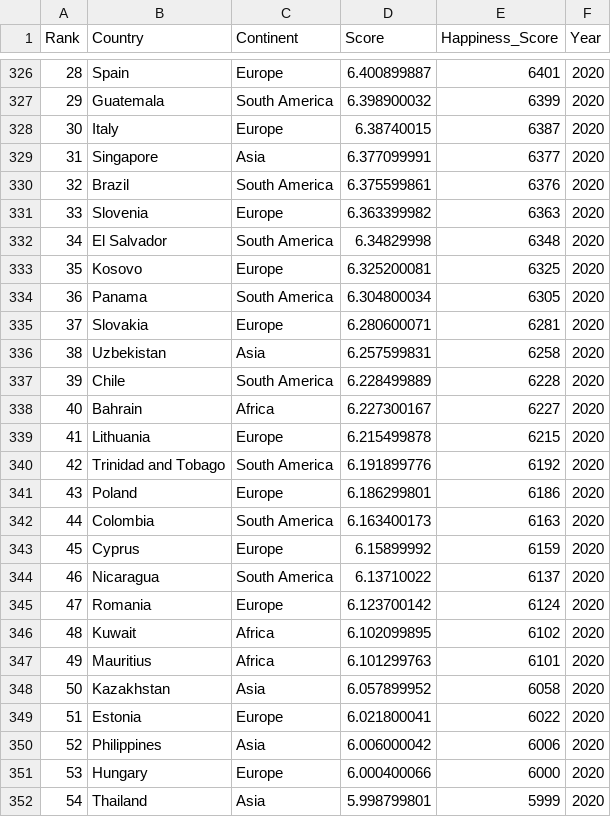
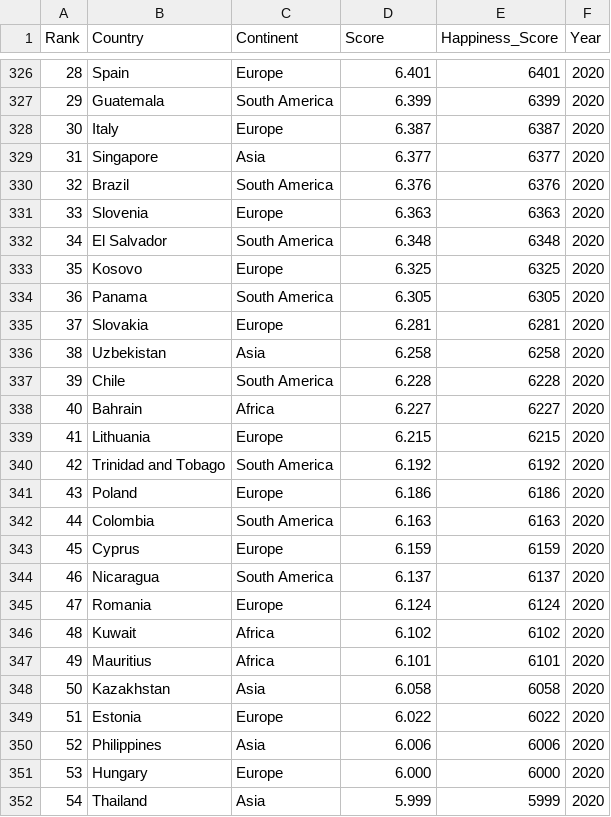
Before and after one commit to wwon0065/FIT3179, a CSV file: Data_Visualisation_2/data/world_happiness_report_2018-2022.csv, drawn as a sheet; only a part is shown, gaps mark what is left out; the diff covers the shown part only.

```diff
--- a/Data_Visualisation_2/data/world_happiness_report_2018-2022.csv
+++ b/Data_Visualisation_2/data/world_happiness_report_2018-2022.csv
@@ -326,27 +326,27 @@ Rank,Country,Continent,Score,Happiness_Score,Year,,,,,
-28,Spain,Europe,6.400899887,6401,2020,,,,,
-29,Guatemala,South America,6.398900032,6399,2020,,,,,
-30,Italy,Europe,6.38740015,6387,2020,,,,,
-31,Singapore,Asia,6.377099991,6377,2020,,,,,
-32,Brazil,South America,6.375599861,6376,2020,,,,,
-33,Slovenia,Europe,6.363399982,6363,2020,,,,,
-34,El Salvador,South America,6.34829998,6348,2020,,,,,
-35,Kosovo,Europe,6.325200081,6325,2020,,,,,
-36,Panama,South America,6.304800034,6305,2020,,,,,
-37,Slovakia,Europe,6.280600071,6281,2020,,,,,
-38,Uzbekistan,Asia,6.257599831,6258,2020,,,,,
-39,Chile,South America,6.228499889,6228,2020,,,,,
-40,Bahrain,Africa,6.227300167,6227,2020,,,,,
-41,Lithuania,Europe,6.215499878,6215,2020,,,,,
-42,Trinidad and Tobago,South America,6.191899776,6192,2020,,,,,
-43,Poland,Europe,6.186299801,6186,2020,,,,,
-44,Colombia,South America,6.163400173,6163,2020,,,,,
-45,Cyprus,Europe,6.15899992,6159,2020,,,,,
-46,Nicaragua,South America,6.13710022,6137,2020,,,,,
-47,Romania,Europe,6.123700142,6124,2020,,,,,
-48,Kuwait,Africa,6.102099895,6102,2020,,,,,
-49,Mauritius,Africa,6.101299763,6101,2020,,,,,
-50,Kazakhstan,Asia,6.057899952,6058,2020,,,,,
-51,Estonia,Europe,6.021800041,6022,2020,,,,,
-52,Philippines,Asia,6.006000042,6006,2020,,,,,
-53,Hungary,Europe,6.000400066,6000,2020,,,,,
-54,Thailand,Asia,5.998799801,5999,2020,,,,,
+28,Spain,Europe,6.401,6401,2020,,,,,
+29,Guatemala,South America,6.399,6399,2020,,,,,
+30,Italy,Europe,6.387,6387,2020,,,,,
+31,Singapore,Asia,6.377,6377,2020,,,,,
+32,Brazil,South America,6.376,6376,2020,,,,,
+33,Slovenia,Europe,6.363,6363,2020,,,,,
+34,El Salvador,South America,6.348,6348,2020,,,,,
+35,Kosovo,Europe,6.325,6325,2020,,,,,
+36,Panama,South America,6.305,6305,2020,,,,,
+37,Slovakia,Europe,6.281,6281,2020,,,,,
+38,Uzbekistan,Asia,6.258,6258,2020,,,,,
+39,Chile,South America,6.228,6228,2020,,,,,
+40,Bahrain,Africa,6.227,6227,2020,,,,,
+41,Lithuania,Europe,6.215,6215,2020,,,,,
+42,Trinidad and Tobago,South America,6.192,6192,2020,,,,,
+43,Poland,Europe,6.186,6186,2020,,,,,
+44,Colombia,South America,6.163,6163,2020,,,,,
+45,Cyprus,Europe,6.159,6159,2020,,,,,
+46,Nicaragua,South America,6.137,6137,2020,,,,,
+47,Romania,Europe,6.124,6124,2020,,,,,
+48,Kuwait,Africa,6.102,6102,2020,,,,,
+49,Mauritius,Africa,6.101,6101,2020,,,,,
+50,Kazakhstan,Asia,6.058,6058,2020,,,,,
+51,Estonia,Europe,6.022,6022,2020,,,,,
+52,Philippines,Asia,6.006,6006,2020,,,,,
+53,Hungary,Europe,6.000,6000,2020,,,,,
+54,Thailand,Asia,5.999,5999,2020,,,,,
```
Also changed, not shown: 125 edited cells elsewhere in this file.
